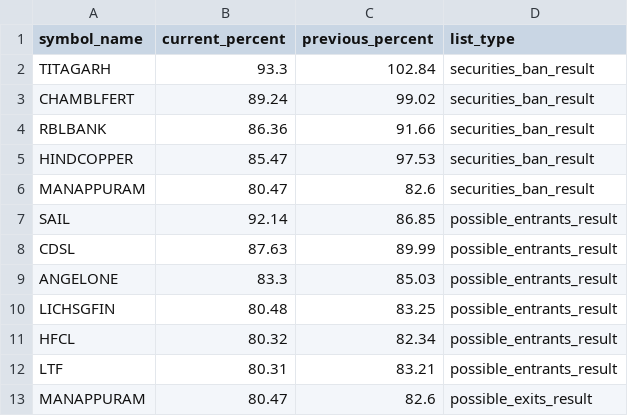
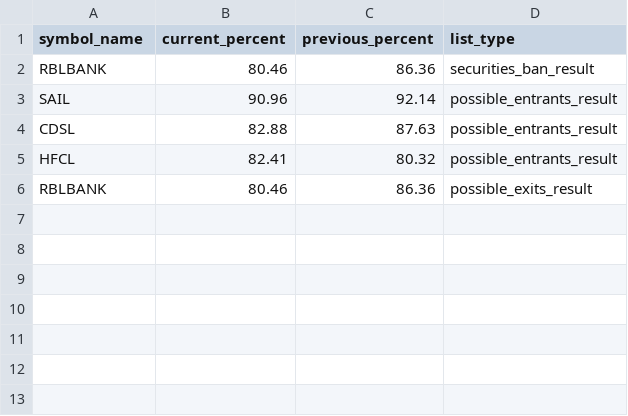
Before and after one commit to tsrajpurohit/MWPL, a CSV file: combined_ban_list.csv, drawn as a sheet.

```diff
--- a/combined_ban_list.csv
+++ b/combined_ban_list.csv
@@ -1,13 +1,6 @@
 symbol_name,current_percent,previous_percent,list_type
-TITAGARH,93.3,102.84,securities_ban_result
-CHAMBLFERT,89.24,99.02,securities_ban_result
-RBLBANK,86.36,91.66,securities_ban_result
-HINDCOPPER,85.47,97.53,securities_ban_result
-MANAPPURAM,80.47,82.6,securities_ban_result
-SAIL,92.14,86.85,possible_entrants_result
-CDSL,87.63,89.99,possible_entrants_result
-ANGELONE,83.3,85.03,possible_entrants_result
-LICHSGFIN,80.48,83.25,possible_entrants_result
-HFCL,80.32,82.34,possible_entrants_result
-LTF,80.31,83.21,possible_entrants_result
-MANAPPURAM,80.47,82.6,possible_exits_result
+RBLBANK,80.46,86.36,securities_ban_result
+SAIL,90.96,92.14,possible_entrants_result
+CDSL,82.88,87.63,possible_entrants_result
+HFCL,82.41,80.32,possible_entrants_result
+RBLBANK,80.46,86.36,possible_exits_result
```
